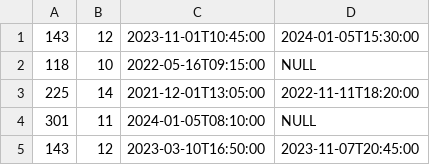
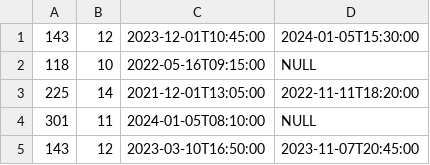
Before and after one commit to dimitarboykovboychev/dimitar-boychev-employee, a CSV file: TeamLongestPeriod/Utilities/SampleData3.csv, drawn as a sheet; the diff names each change by its address in the sheet, - before the commit and + after, or states it on an @@ line.

```diff
--- a/TeamLongestPeriod/Utilities/SampleData3.csv
+++ b/TeamLongestPeriod/Utilities/SampleData3.csv
-C1: 2023-11-01T10:45:00
+C1: 2023-12-01T10:45:00
```
Also changed, not shown: TeamLongestPeriod/Utilities/SampleData2.csv, TeamLongestPeriod/Utilities/SampleData4.csv, 4 other files.
